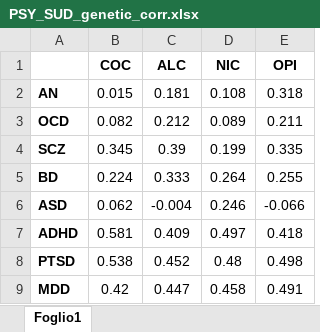
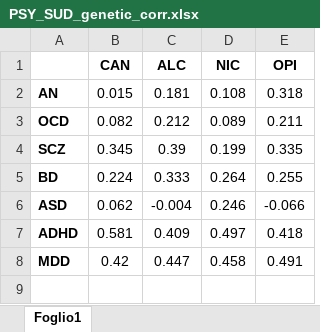
Before and after one commit to giacomoprivato-svg/META, an Excel workbook: data/raw/PSY_SUD_genetic_corr.xlsx, sheet Foglio1, drawn as a sheet; values as stored, in another font and other column widths than the file's, no borders; the diff names each change by its address in the sheet, - before the commit and + after, or states it on an @@ line.

```diff
--- a/data/raw/PSY_SUD_genetic_corr.xlsx (sheet Foglio1)
+++ b/data/raw/PSY_SUD_genetic_corr.xlsx (sheet Foglio1)
-B1: COC
+B1: CAN
-row 8: PTSD | 0.538 | 0.452 | 0.48 | 0.498
```
Also changed, not shown: data/raw/PSY_SUD_comorbidity_prevalence.xlsx, data/raw/PSY_adults.xlsx, 39 other files.
